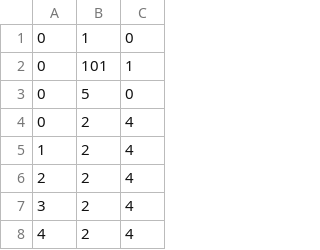
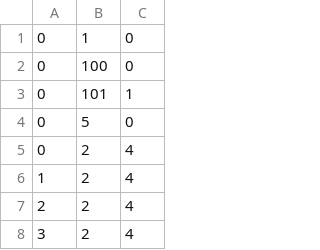
Before and after one commit to 123cr0006-Saito/RunawayIronBall, a CSV file: Game/Game/Data/FrameData/Player/FD_MO_PL_Avoidance.csv, drawn as a sheet; only a part is shown; the shorter side is filled out with more unchanged rows.

Commit message:
PlayerのFrameDataファイルを更新。

```diff
--- a/Game/Game/Data/FrameData/Player/FD_MO_PL_Avoidance.csv
+++ b/Game/Game/Data/FrameData/Player/FD_MO_PL_Avoidance.csv
@@ -1,2 +1,3 @@
 0,1,0
+0,100,0
 0,101,1
```
Also changed, not shown: 9 other files.
